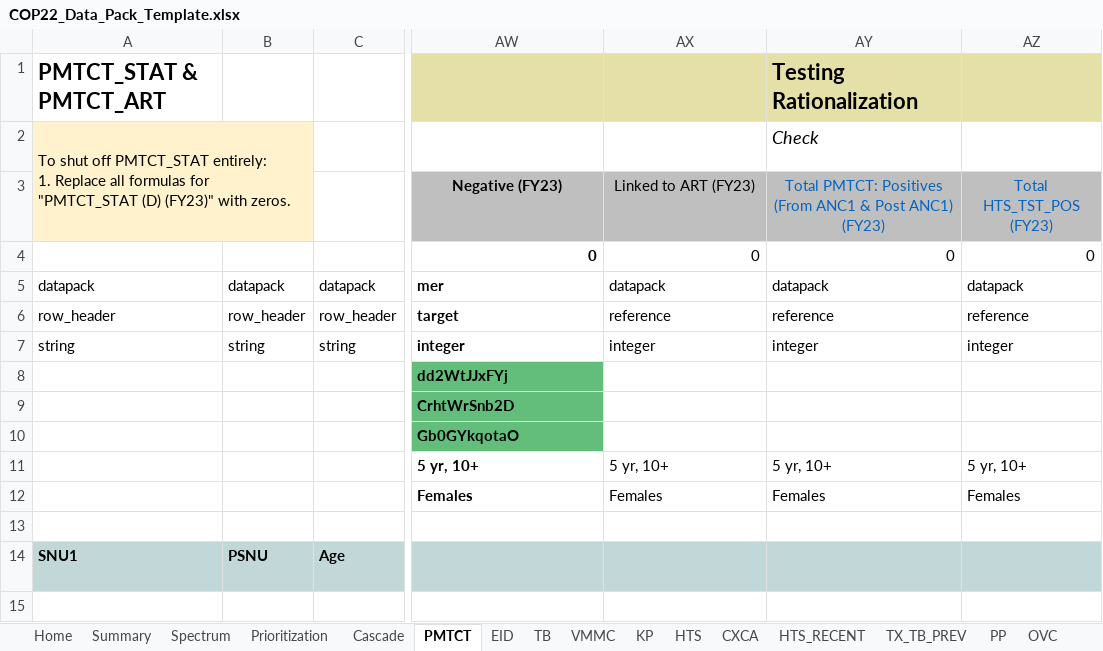
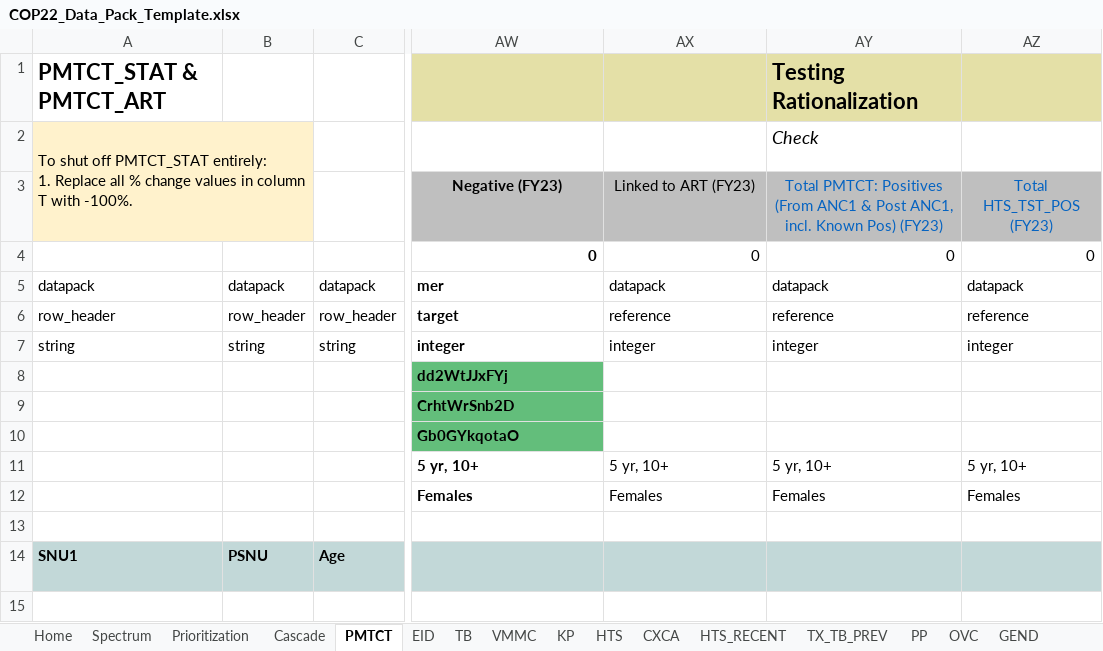
Before and after one commit to pepfar-datim/datapackr, an Excel workbook: inst/extdata/COP22_Data_Pack_Template.xlsx, sheet PMTCT, drawn as a sheet; only a part is shown, gaps mark what is left out; values as stored, in another font and other column widths than the file's, no borders; conditional formats not drawn; the diff names each change by its address in the sheet, - before the commit and + after, or states it on an @@ line.

```diff
--- a/inst/extdata/COP22_Data_Pack_Template.xlsx (sheet PMTCT)
+++ b/inst/extdata/COP22_Data_Pack_Template.xlsx (sheet PMTCT)
-sheet tab: Summary
-A2: …Replace all formulas for "PMTCT_STAT (D) (FY23)" with zeros.
+A2: …Replace all % change values in column T with -100%.
-AY3: …& Post ANC1) (FY23)
+AY3: …& Post ANC1, incl. Known Pos) (FY23)
```
Also changed, not shown: sheet Cascade, sheet KP, sheet TX_TB_PREV, sheet AGYW, sheet PrEP, sheet EID, formulas that keep their value, hidden cells, charts or pictures, 37 other files.
